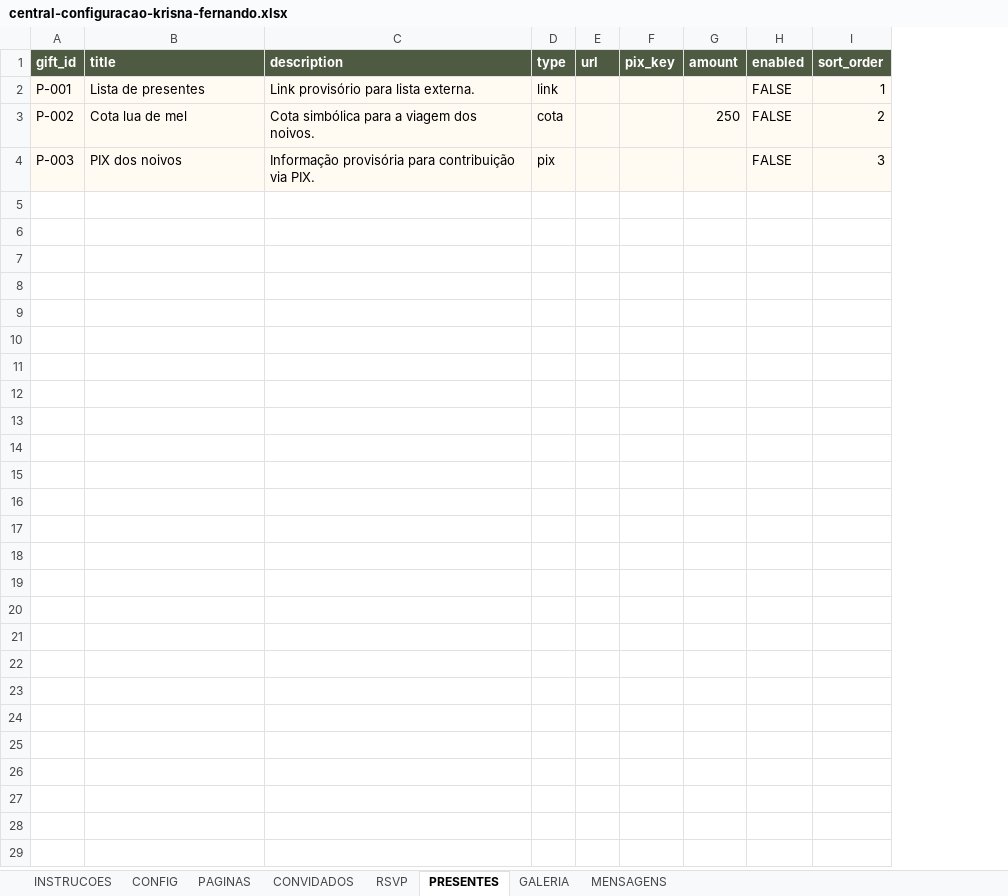
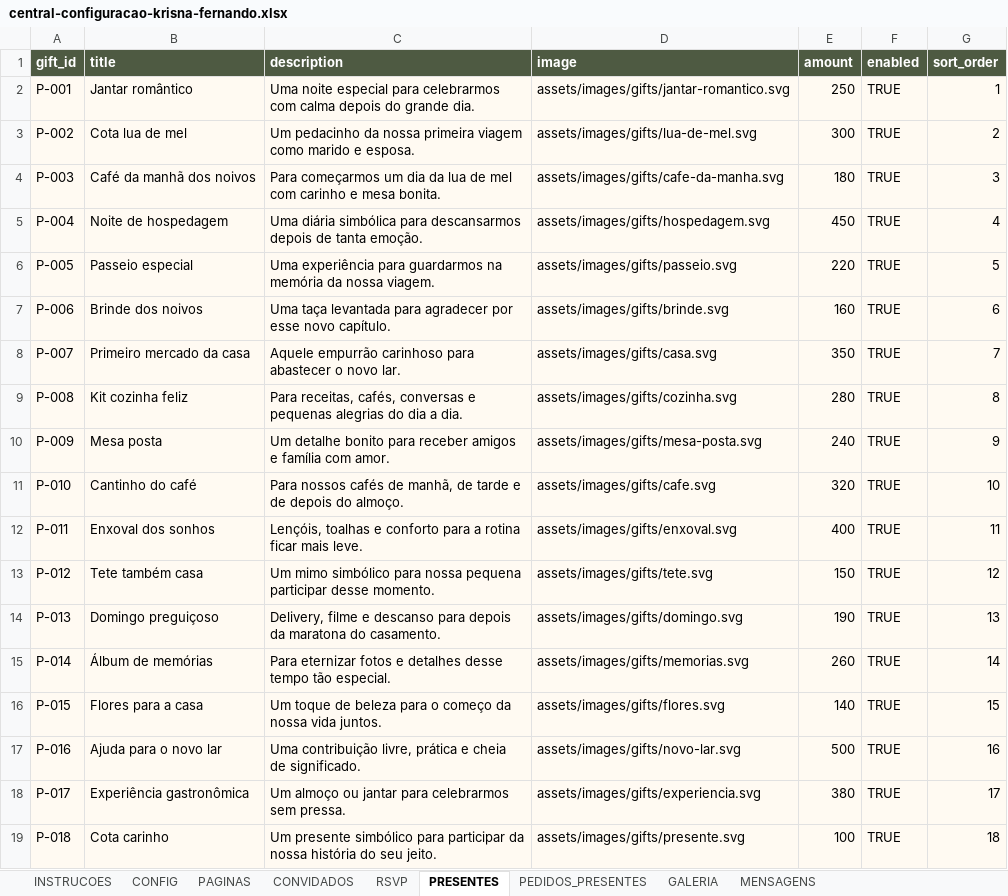
Before and after one commit to fernandooamorim-bot/kef, an Excel workbook: outputs/central-configuracao-krisna-fernando.xlsx, sheet PRESENTES, drawn as a sheet; values as stored, in another font and other column widths than the file's, no borders; removed rows and columns are numbered as before the commit, all else as after; the diff names each change by its address in the sheet, - before the commit and + after, or states it on an @@ line.

Commit message:
Ajusta RSVP com lista de convidados

```diff
--- a/outputs/central-configuracao-krisna-fernando.xlsx (sheet PRESENTES)
+++ b/outputs/central-configuracao-krisna-fernando.xlsx (sheet PRESENTES)
+sheet tab: PEDIDOS_PRESENTES
-column D (type), rows 2-4: link | cota | pix
-column E (url), empty
-column F (pix_key), empty
+column D (image), rows 2-4: assets/images/gifts/jantar-romantico.svg | assets/images/gifts/lua-de-mel.svg | assets/images/gifts/cafe-da-manha.svg
-B2 (title): Lista de presentes
+B2 (title): Jantar romântico
-C2 (description): Link provisório para lista externa.
+C2 (description): Uma noite especial para celebrarmos com calma depois do grande dia.
-E2 (amount): (empty)
+E2 (amount): 250
-F2:F4 (enabled): FALSE
+F2:F4 (enabled): TRUE
-C3 (description): Cota simbólica para a viagem dos noivos.
+C3 (description): Um pedacinho da nossa primeira viagem como marido e esposa.
-E3 (amount): 250
+E3 (amount): 300
-B4 (title): PIX dos noivos
+B4 (title): Café da manhã dos noivos
-C4 (description): Informação provisória para contribuição via PIX.
+C4 (description): Para começarmos um dia da lua de mel com carinho e mesa bonita.
-E4 (amount): (empty)
+E4 (amount): 180
+row 5: P-004 | Noite de hospedagem | Uma diária simbólica para descansarmos depois de tanta emoção. | assets/images/gifts/hospedagem.svg | 450 | TRUE | 4
+row 6: P-005 | Passeio especial | Uma experiência para guardarmos na memória da nossa viagem. | assets/images/gifts/passeio.svg | 220 | TRUE | 5
+row 7: P-006 | Brinde dos noivos | Uma taça levantada para agradecer por esse novo capítulo. | assets/images/gifts/brinde.svg | 160 | TRUE | 6
+row 8: P-007 | Primeiro mercado da casa | Aquele empurrão carinhoso para abastecer o novo lar. | assets/images/gifts/casa.svg | 350 | TRUE | 7
+row 9: P-008 | Kit cozinha feliz | Para receitas, cafés, conversas e pequenas alegrias do dia a dia. | assets/images/gifts/cozinha.svg | 280 | TRUE | 8
+row 10: P-009 | Mesa posta | Um detalhe bonito para receber amigos e família com amor. | assets/images/gifts/mesa-posta.svg | 240 | TRUE | 9
+row 11: P-010 | Cantinho do café | Para nossos cafés de manhã, de tarde e de depois do almoço. | assets/images/gifts/cafe.svg | 320 | TRUE | 10
+row 12: P-011 | Enxoval dos sonhos | Lençóis, toalhas e conforto para a rotina ficar mais leve. | assets/images/gifts/enxoval.svg | 400 | TRUE | 11
+row 13: P-012 | Tete também casa | Um mimo simbólico para nossa pequena participar desse momento. | assets/images/gifts/tete.svg | 150 | TRUE | 12
+row 14: P-013 | Domingo preguiçoso | Delivery, filme e descanso para depois da maratona do casamento. | assets/images/gifts/domingo.svg | 190 | TRUE | 13
+row 15: P-014 | Álbum de memórias | Para eternizar fotos e detalhes desse tempo tão especial. | assets/images/gifts/memorias.svg | 260 | TRUE | 14
+row 16: P-015 | Flores para a casa | Um toque de beleza para o começo da nossa vida juntos. | assets/images/gifts/flores.svg | 140 | TRUE | 15
+row 17: P-016 | Ajuda para o novo lar | Uma contribuição livre, prática e cheia de significado. | assets/images/gifts/novo-lar.svg | 500 | TRUE | 16
+row 18: P-017 | Experiência gastronômica | Um almoço ou jantar para celebrarmos sem pressa. | assets/images/gifts/experiencia.svg | 380 | TRUE | 17
+row 19: P-018 | Cota carinho | Um presente simbólico para participar da nossa história do seu jeito. | assets/images/gifts/presente.svg | 100 | TRUE | 18
```
Also changed, not shown: sheet RSVP, sheet INSTRUCOES, sheet CONFIG, 32 other files.
